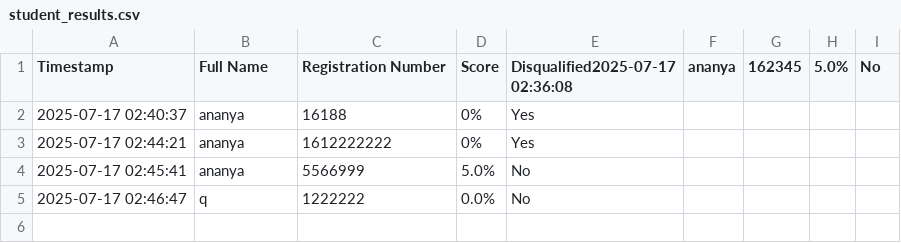
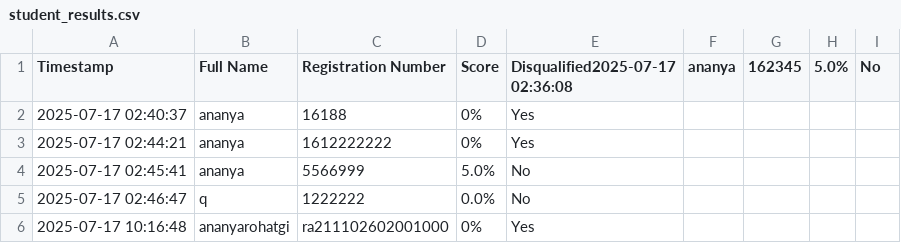
Before and after one commit to Ananya-Rohatgi/OnlineAssessment-Portal, a CSV file: student_results.csv, drawn as a sheet.

Commit message:
Initial force push to GitHub repo

```diff
--- a/student_results.csv
+++ b/student_results.csv
@@ -5 +5,2 @@ Timestamp,Full Name,Registration Number,Score,Disqualified2025-07-17 02:36:08,an
 2025-07-17 02:46:47,q,1222222,0.0%,No
+2025-07-17 10:16:48,ananyarohatgi,ra211102602001000,0%,Yes
```
